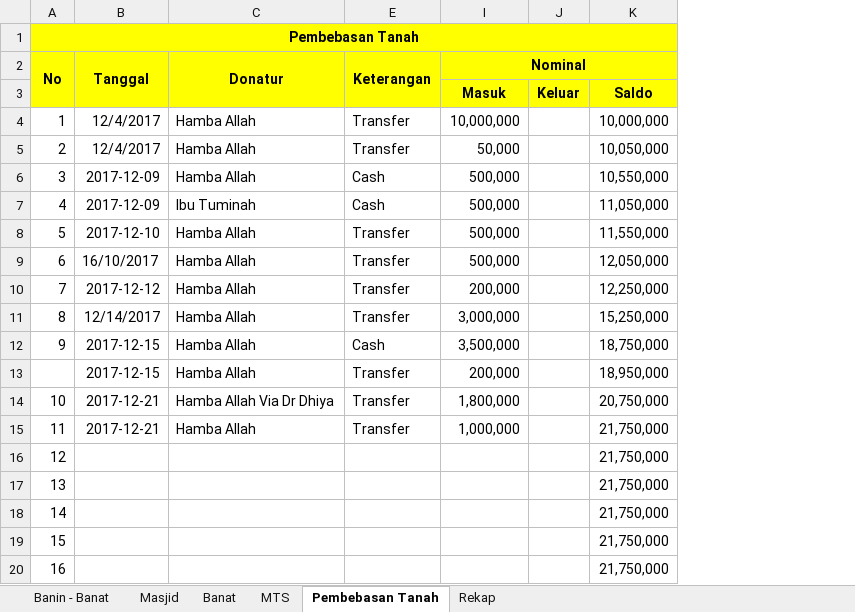
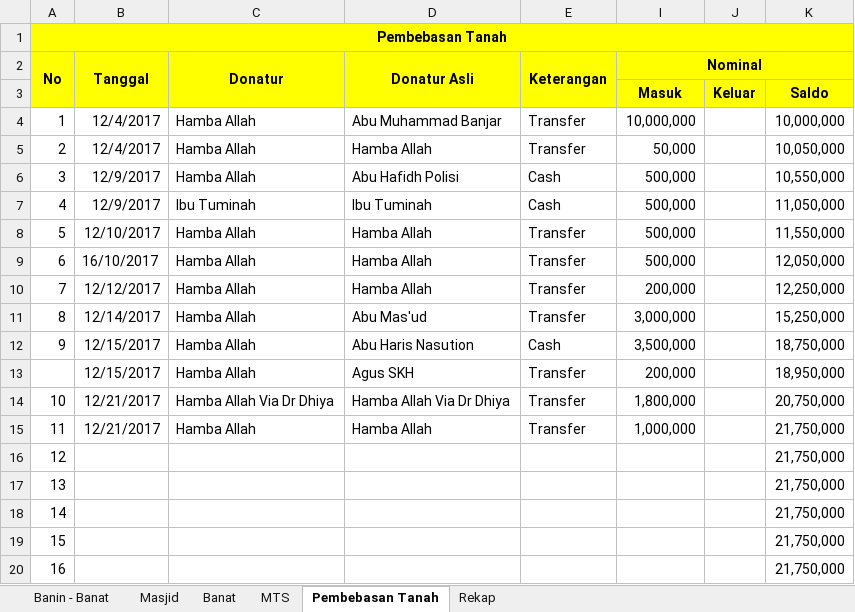
Before and after one commit to bagusprasojo/mds, an Excel workbook: Penggalangan Dana Pembangunan Gedung Banin - Banat MDS.xlsx, sheet Pembebasan Tanah, drawn as a sheet; only a part is shown; values as stored, in another font and other column widths than the file's, no borders; the diff names each change by its address in the sheet, - before the commit and + after, or states it on an @@ line.

```diff
--- a/Penggalangan Dana Pembangunan Gedung Banin - Banat MDS.xlsx (sheet Pembebasan Tanah)
+++ b/Penggalangan Dana Pembangunan Gedung Banin - Banat MDS.xlsx (sheet Pembebasan Tanah)
@@ column D (Donatur Asli) unhidden, rows 4-15: Abu Muhammad Banjar | Hamba Allah | Abu Hafidh Polisi | Ibu Tuminah | Hamba Allah | Hamba Allah | Hamba Allah | Abu Mas'ud | Abu Haris Nasution | Agus SKH | Hamba Allah Via Dr Dhiya | Hamba Allah @@
-B6:B7 (Tanggal): 2017-12-09
+B6:B7 (Tanggal): 12/9/2017
-B8 (Tanggal): 2017-12-10
+B8 (Tanggal): 12/10/2017
-B10 (Tanggal): 2017-12-12
+B10 (Tanggal): 12/12/2017
-B12:B13 (Tanggal): 2017-12-15
+B12:B13 (Tanggal): 12/15/2017
-B14:B15 (Tanggal): 2017-12-21
+B14:B15 (Tanggal): 12/21/2017
```
Also changed, not shown: sheet Banin - Banat, sheet Masjid, sheet Rekap, sheet MTS, hidden cells, Aplikasi-Pembayaran-Sekolah.xlsm.
